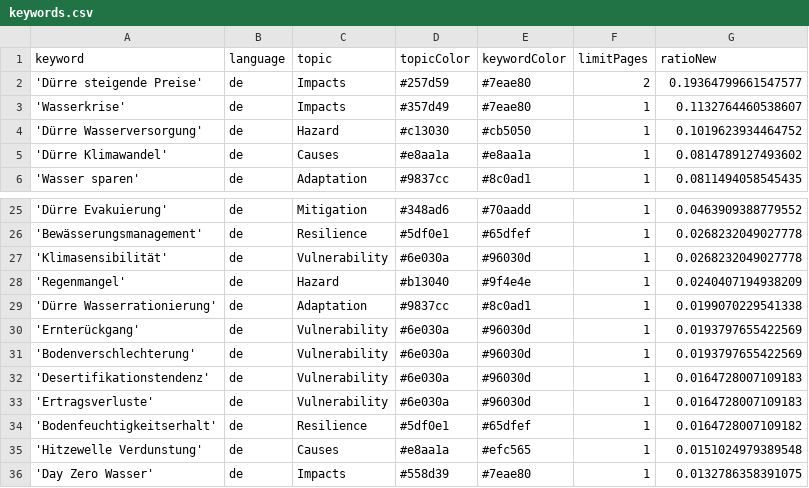
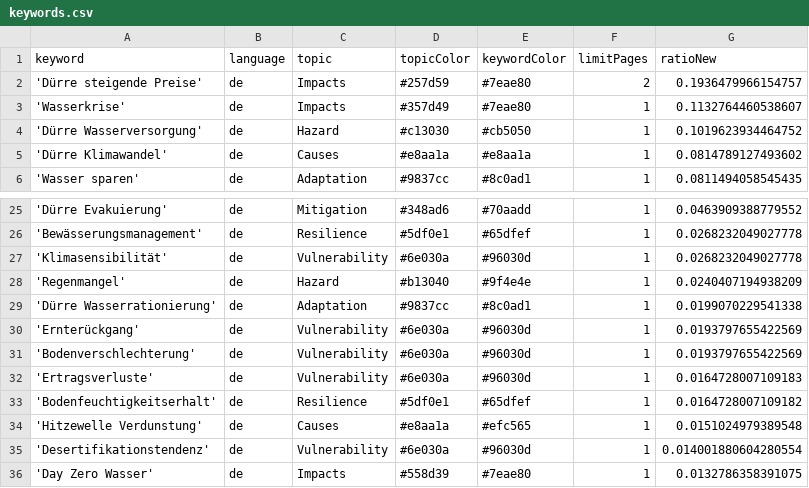
Before and after one commit to sonjanews/DroughtIsComing, a CSV file: keywords.csv, drawn as a sheet; only a part is shown, gaps mark what is left out.

Commit message:
Commit from GitHub Actions (harvest:0.0)

```diff
--- a/keywords.csv
+++ b/keywords.csv
@@ -1,3 +1,3 @@
 keyword,language,topic,topicColor,keywordColor,limitPages,ratioNew
-'Dürre steigende Preise',de,Impacts,#257d59,#7eae80,2,0.19364799661547577
+'Dürre steigende Preise',de,Impacts,#257d59,#7eae80,2,0.1936479966154757
 'Wasserkrise',de,Impacts,#357d49,#7eae80,1,0.1132764460538607
@@ -31,3 +31,2 @@ keyword,language,topic,topicColor,keywordColor,limitPages,ratioNew
 'Bodenverschlechterung',de,Vulnerability,#6e030a,#96030d,1,0.0193797655422569
-'Desertifikationstendenz',de,Vulnerability,#6e030a,#96030d,1,0.0164728007109183
 'Ertragsverluste',de,Vulnerability,#6e030a,#96030d,1,0.0164728007109183
@@ -35,2 +34,3 @@ keyword,language,topic,topicColor,keywordColor,limitPages,ratioNew
 'Hitzewelle Verdunstung',de,Causes,#e8aa1a,#efc565,1,0.0151024979389548
+'Desertifikationstendenz',de,Vulnerability,#6e030a,#96030d,1,0.014001880604280554
 'Day Zero Wasser',de,Impacts,#558d39,#7eae80,1,0.0132786358391075
```
